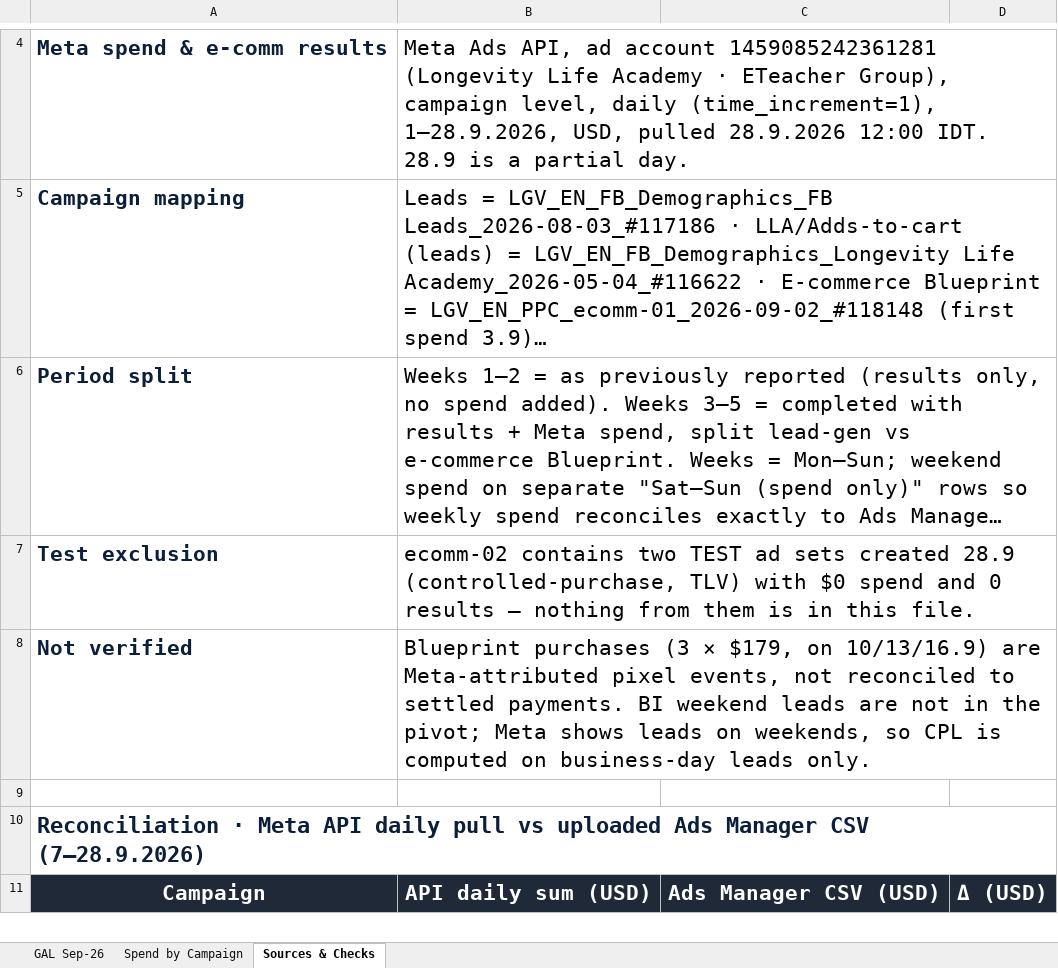
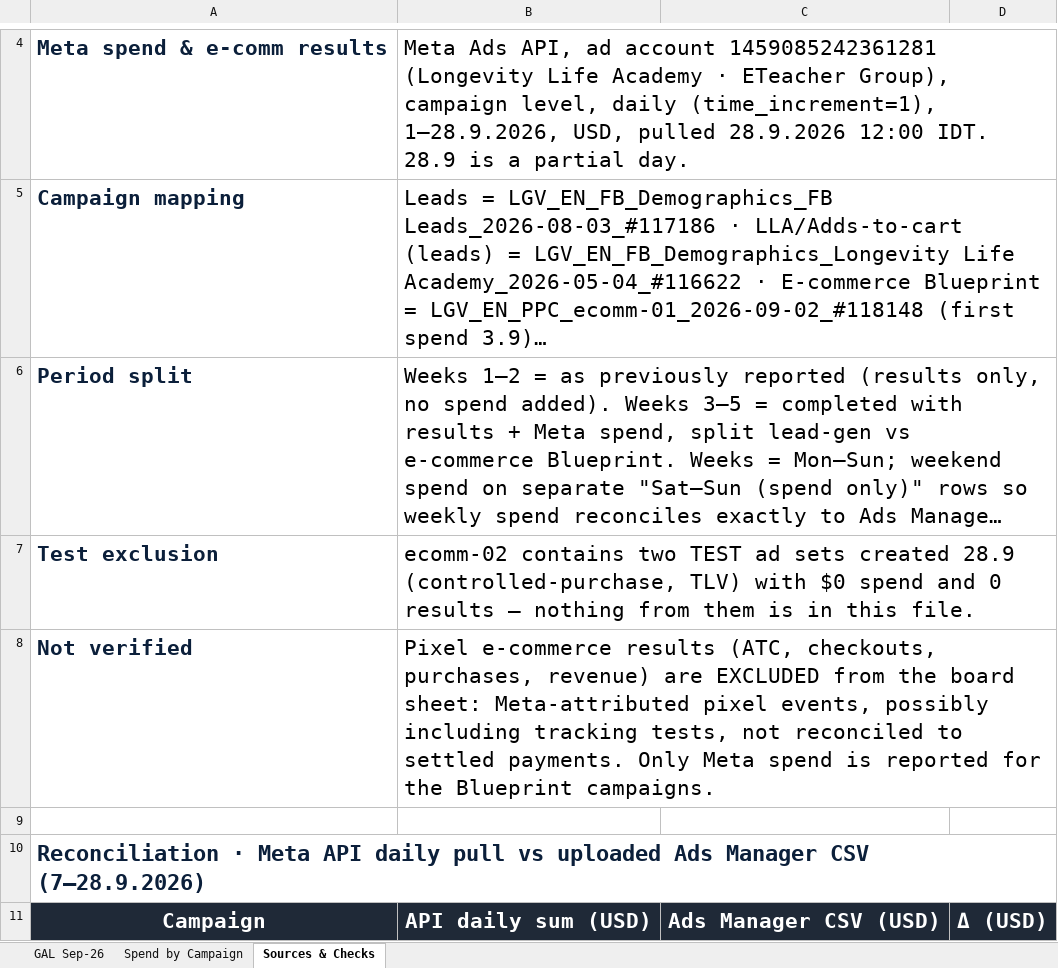
Before and after one commit to gitteromri-ux/lla-gal-september-2026, an Excel workbook: Longevity-GAL-September-2026.xlsx, sheet Sources & Checks, drawn as a sheet; only a part is shown, gaps mark what is left out; long unchanged cells end in …; values as stored, in another font and other column widths than the file's, no borders; the diff names each change by its address in the sheet, - before the commit and + after, or states it on an @@ line.

Commit message:
Exclude unverified pixel e-comm results and Cost/Cont; spend only for Blueprint

```diff
--- a/Longevity-GAL-September-2026.xlsx (sheet Sources & Checks)
+++ b/Longevity-GAL-September-2026.xlsx (sheet Sources & Checks)
-B8: Blueprint purchases (3 × $179, on 10/13/16.9) are Meta-attributed pixel events, not reconciled to settled payments. BI weekend leads are not in the pivot; Meta shows leads on weekends, so CPL is computed on business-day leads only.
+B8: Pixel e-commerce results (ATC, checkouts, purchases, revenue) are EXCLUDED from the board sheet: Meta-attributed pixel events, possibly including tracking tests, not reconciled to settled payments. Only Meta spend is reported for the Blueprint campaigns.
```
Also changed, not shown: sheet Spend by Campaign, sheet GAL Sep-26, 4 other files.
